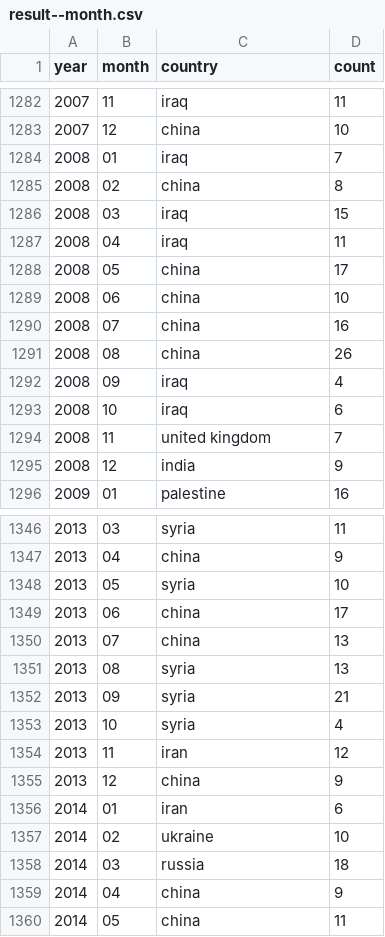
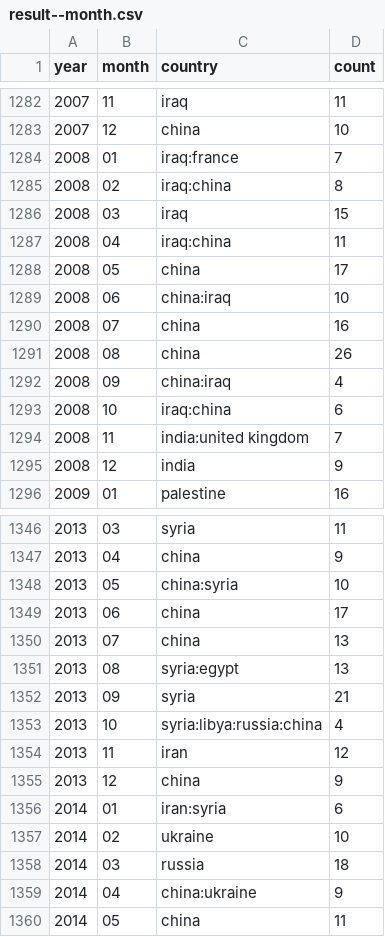
Before and after one commit to the-pudding/nyt-map, a CSV file: src/assets/data/result--month.csv, drawn as a sheet; only a part is shown, gaps mark what is left out; the diff covers the shown part only.

```diff
--- a/src/assets/data/result--month.csv
+++ b/src/assets/data/result--month.csv
@@ -1283,13 +1283,13 @@ year,month,country,count
 2007,12,china,10
-2008,01,iraq,7
-2008,02,china,8
+2008,01,iraq:france,7
+2008,02,iraq:china,8
 2008,03,iraq,15
-2008,04,iraq,11
+2008,04,iraq:china,11
 2008,05,china,17
-2008,06,china,10
+2008,06,china:iraq,10
 2008,07,china,16
 2008,08,china,26
-2008,09,iraq,4
-2008,10,iraq,6
-2008,11,united kingdom,7
+2008,09,china:iraq,4
+2008,10,iraq:china,6
+2008,11,india:united kingdom,7
 2008,12,india,9
@@ -1347,14 +1347,14 @@ year,month,country,count
 2013,04,china,9
-2013,05,syria,10
+2013,05,china:syria,10
 2013,06,china,17
 2013,07,china,13
-2013,08,syria,13
+2013,08,syria:egypt,13
 2013,09,syria,21
-2013,10,syria,4
+2013,10,syria:libya:russia:china,4
 2013,11,iran,12
 2013,12,china,9
-2014,01,iran,6
+2014,01,iran:syria,6
 2014,02,ukraine,10
 2014,03,russia,18
-2014,04,china,9
+2014,04,china:ukraine,9
 2014,05,china,11
```
Also changed, not shown: 1 added row and 65 edited cells elsewhere in this file, 5 other files.
